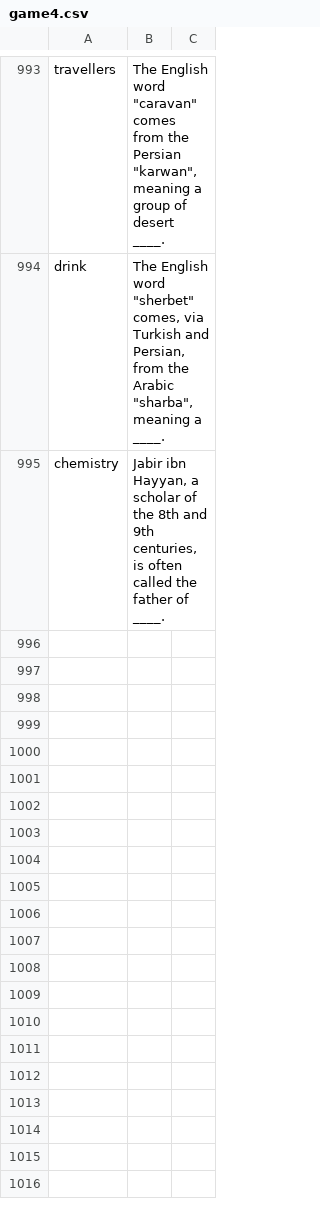
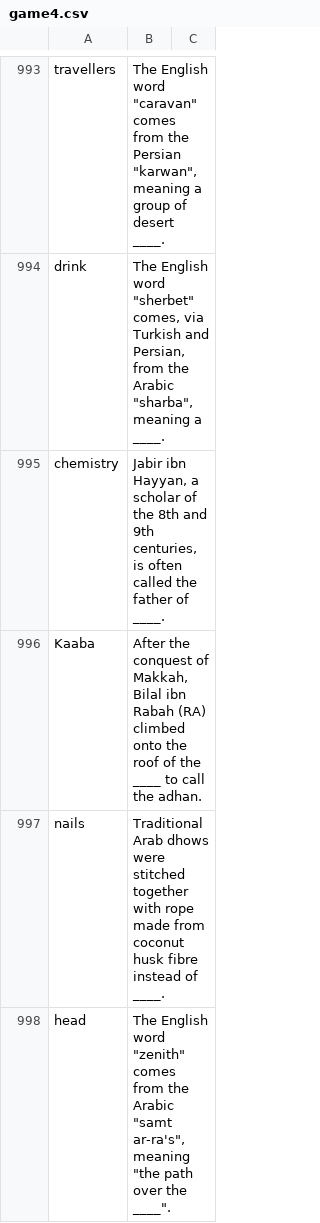
Before and after one commit to theshabab/jorbox, a CSV file: data/seed/data/game4.csv, drawn as a sheet; only a part is shown, gaps mark what is left out.

```diff
--- a/data/seed/data/game4.csv
+++ b/data/seed/data/game4.csv
@@ -995 +995,4 @@ drink,"The English word ""sherbet"" comes, via Turkish and Persian, from the Ara
 chemistry,"Jabir ibn Hayyan, a scholar of the 8th and 9th centuries, is often called the father of ____.",
+Kaaba,"After the conquest of Makkah, Bilal ibn Rabah (RA) climbed onto the roof of the ____ to call the adhan.",
+nails,Traditional Arab dhows were stitched together with rope made from coconut husk fibre instead of ____.,
+head,"The English word ""zenith"" comes from the Arabic ""samt ar-ra's"", meaning ""the path over the ____"".",
```
Also changed, not shown: data/seed/data/game15.csv, data/seed/data/game3.csv, 5 other files.
